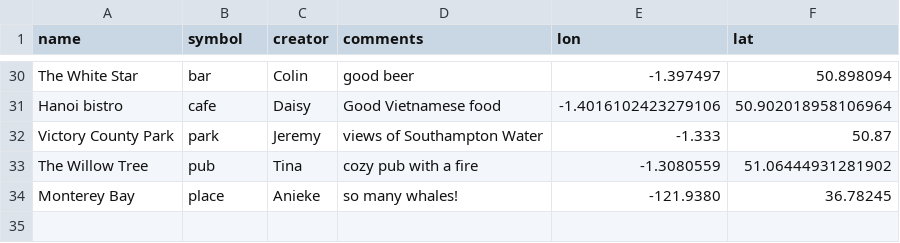
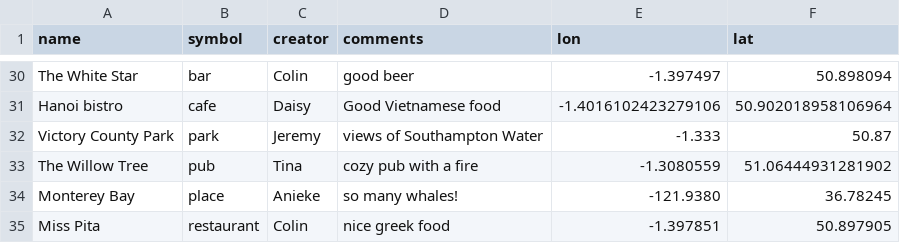
Before and after one commit to NOC-OI/favourite-places, a CSV file: places.csv, drawn as a sheet; only a part is shown, gaps mark what is left out.

Commit message:
adding miss pita

```diff
--- a/places.csv
+++ b/places.csv
@@ -34 +34,2 @@ The Willow Tree, pub, Tina, cozy pub with a fire,-1.3080559, 51.06444931281902
 Monterey Bay,place,Anieke,so many whales!,-121.9380,36.78245
+Miss Pita,restaurant,Colin,nice greek food,-1.397851,50.897905
```
